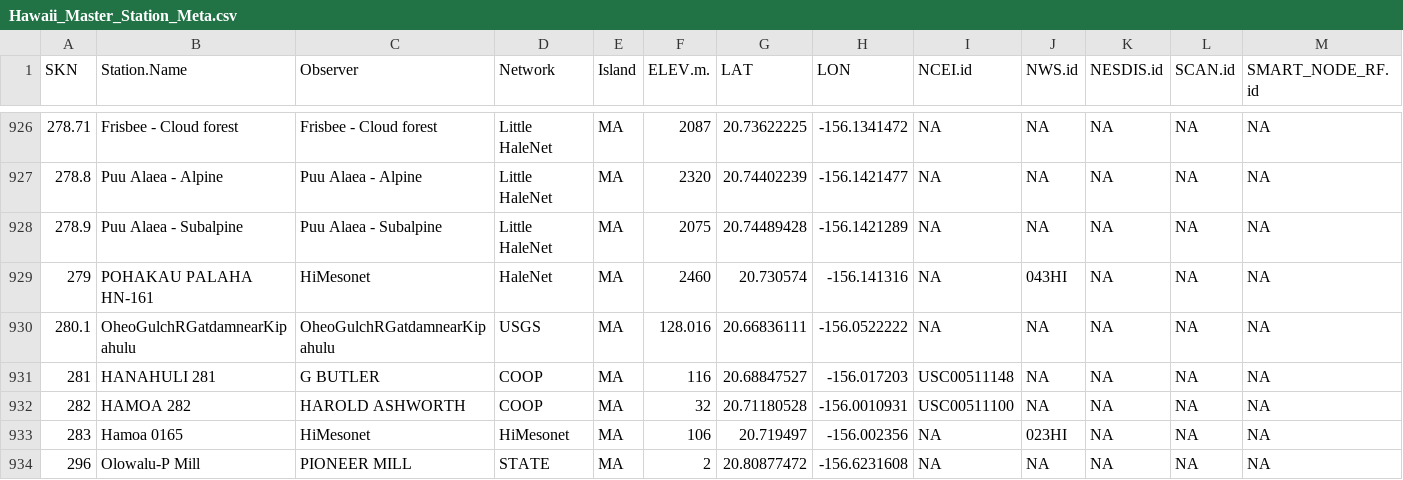
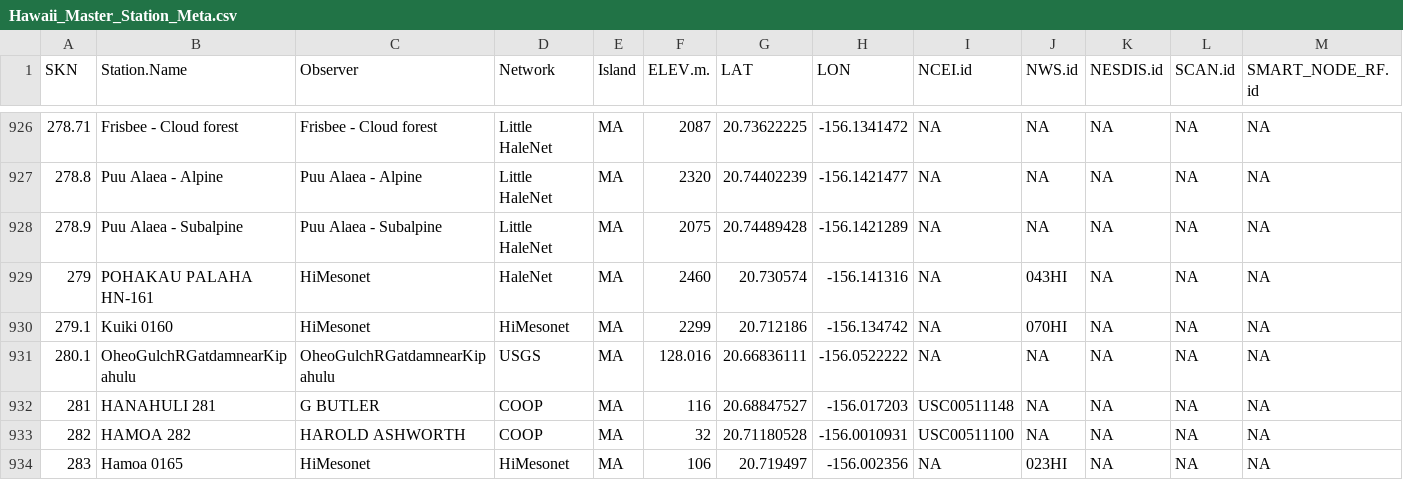
Before and after one commit to ikewai/hawaii_wx_station_mgmt_container, a CSV file: Hawaii_Master_Station_Meta.csv, drawn as a sheet; only a part is shown, gaps mark what is left out; the shorter side is filled out with more unchanged rows.

Commit message:
add mesonet station 0160_Kuiki

```diff
--- a/Hawaii_Master_Station_Meta.csv
+++ b/Hawaii_Master_Station_Meta.csv
@@ -929,2 +929,3 @@
 279,"POHAKAU PALAHA HN-161","HiMesonet","HaleNet","MA",2460,20.730574,-156.141316,NA,"043HI",NA,NA,NA
+279.1,"Kuiki 0160","HiMesonet","HiMesonet","MA",2299,20.712186,-156.134742,NA,"070HI",NA,NA,NA
 280.1,"OheoGulchRGatdamnearKipahulu","OheoGulchRGatdamnearKipahulu","USGS","MA",128.016,20.66836111,-156.0522222,NA,NA,NA,NA,NA
```
